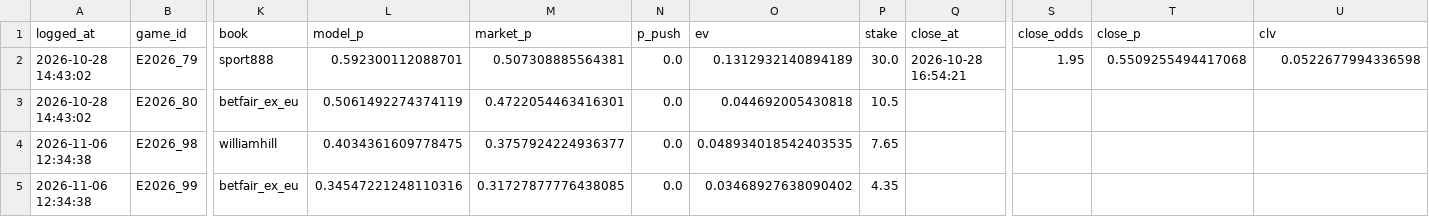
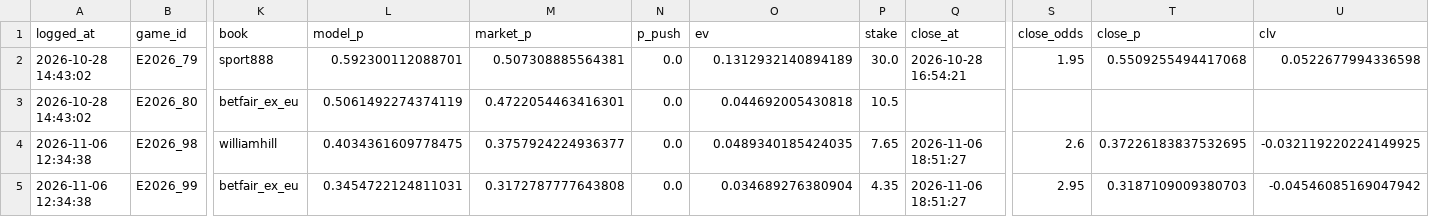
Before and after one commit to dimsas12/dimsas12websites2, a CSV file: euroleague-model/history/bets.csv, drawn as a sheet; only a part is shown, gaps mark what is left out; the diff names each change by its address in the sheet, - before the commit and + after, or states it on an @@ line.

```diff
--- a/euroleague-model/history/bets.csv
+++ b/euroleague-model/history/bets.csv
-O4 (ev): 0.048934018542403535
+O4 (ev): 0.0489340185424035
-Q4:Q5 (close_at): (empty)
+Q4:Q5 (close_at): 2026-11-06 18:51:27
-S4 (close_odds): (empty)
+S4 (close_odds): 2.6
-T4 (close_p): (empty)
+T4 (close_p): 0.37226183837532695
-U4 (clv): (empty)
+U4 (clv): -0.032119220224149925
-L5 (model_p): 0.34547221248110316
+L5 (model_p): 0.3454722124811031
-M5 (market_p): 0.31727877776438085
+M5 (market_p): 0.3172787777643808
-O5 (ev): 0.03468927638090402
+O5 (ev): 0.034689276380904
-S5 (close_odds): (empty)
+S5 (close_odds): 2.95
-T5 (close_p): (empty)
+T5 (close_p): 0.3187109009380703
-U5 (clv): (empty)
+U5 (clv): -0.04546085169047942
```
Also changed, not shown: 1 other file.
